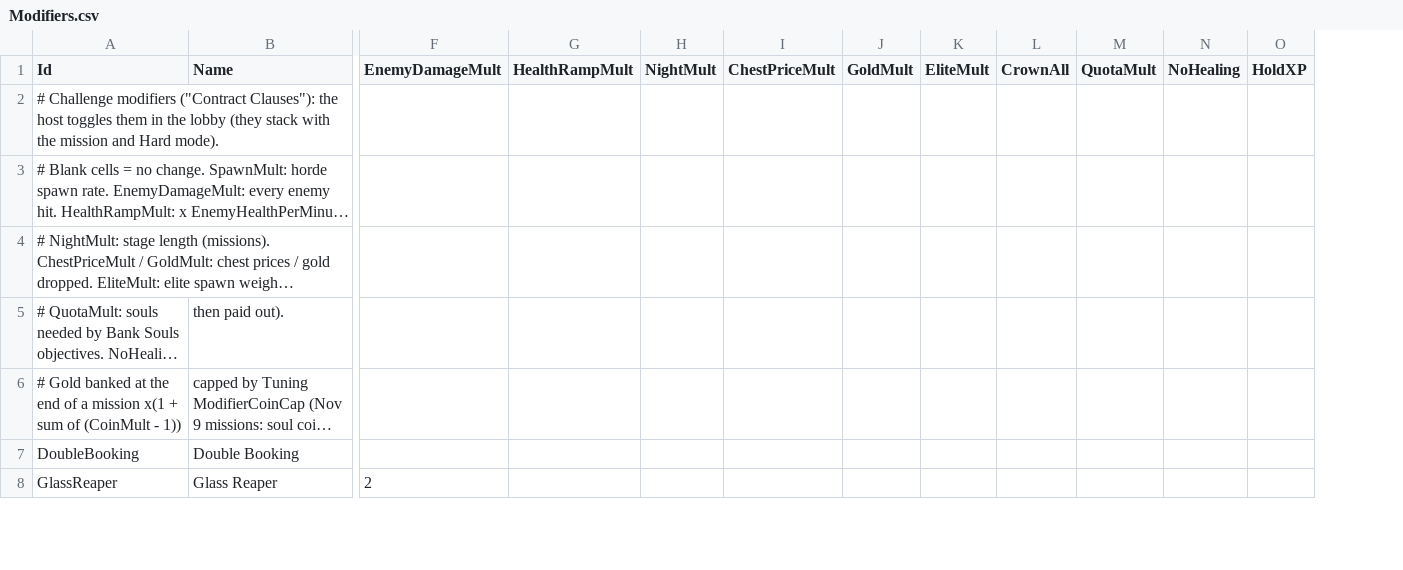
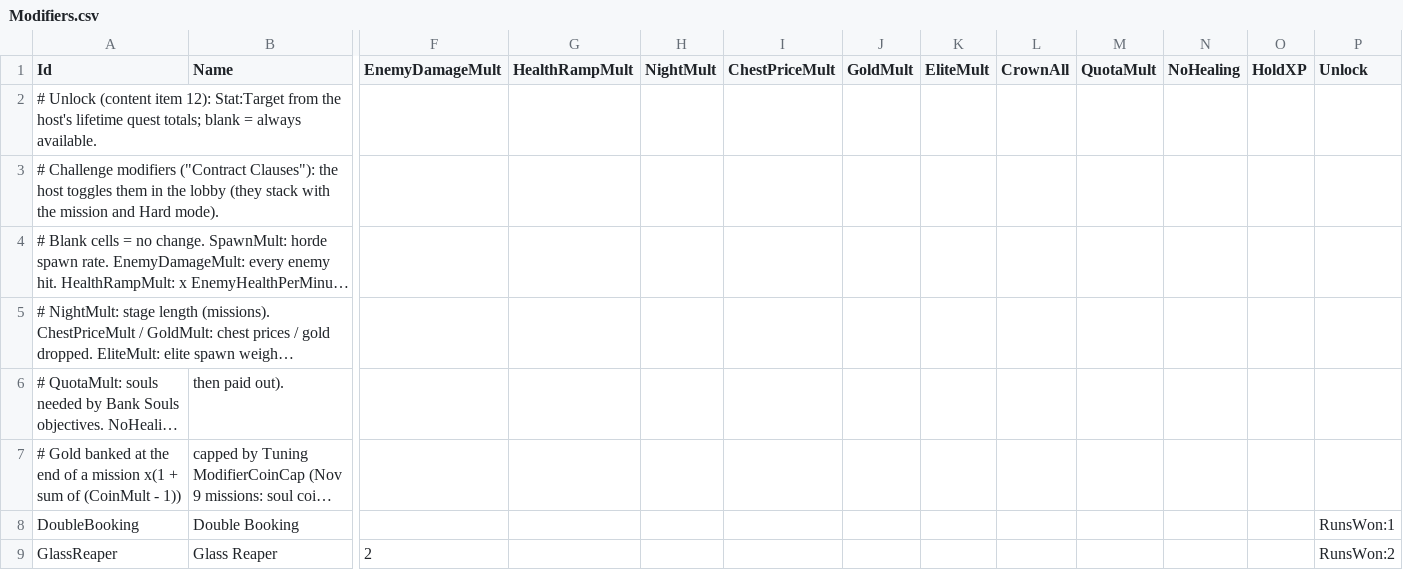
Before and after one commit to jmcguigan1411/SoulQuota, a CSV file: Content/Data/Modifiers.csv, drawn as a sheet; only a part is shown, gaps mark what is left out; long unchanged cells end in …; addresses are those after the commit; rows hold the shown columns only; the diff names each change by its address in the sheet, - before the commit and + after, or states it on an @@ line.

```diff
--- a/Content/Data/Modifiers.csv
+++ b/Content/Data/Modifiers.csv
+column P (Unlock), rows 8-9: RunsWon:1 | RunsWon:2
+row 2: # Unlock (content item 12): Stat:Target from the host's lifetime quest totals; blank = always available.
```
Also changed, not shown: Content/Data/Tuning.csv, 34 other files.
